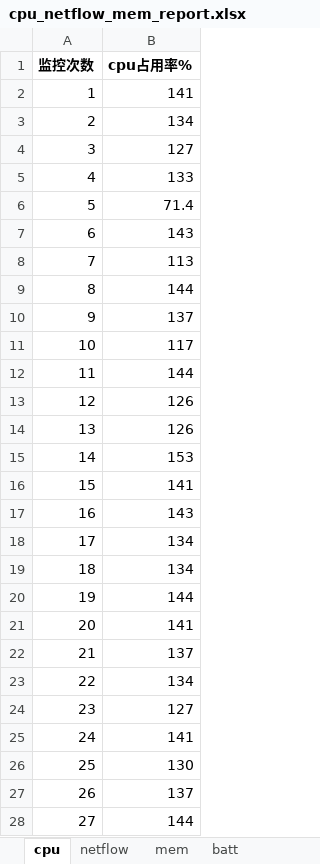
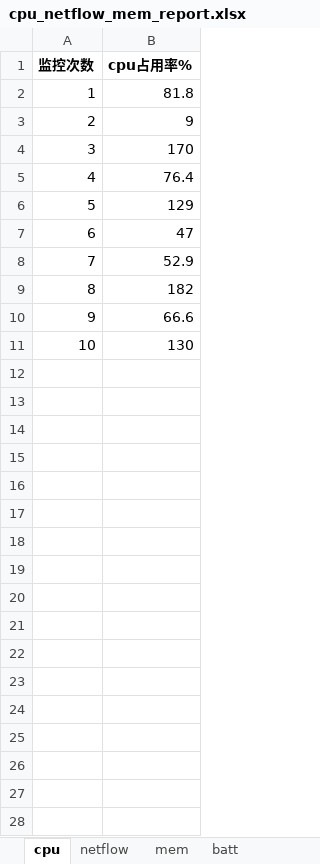
Before and after one commit to joe-qai/ADB-PerfMon, an Excel workbook: xlsxReports/cpu_netflow_mem_report.xlsx, sheet cpu, drawn as a sheet; only a part is shown; values as stored, in another font and other column widths than the file's, no borders; charts and pictures not drawn; removed rows and columns are numbered as before the commit, all else as after; the diff covers the shown part only; the diff names each change by its address in the sheet, - before the commit and + after, or states it on an @@ line.

```diff
--- a/xlsxReports/cpu_netflow_mem_report.xlsx (sheet cpu)
+++ b/xlsxReports/cpu_netflow_mem_report.xlsx (sheet cpu)
-B2 (cpu占用率%): 141
+B2 (cpu占用率%): 81.8
-B3 (cpu占用率%): 134
+B3 (cpu占用率%): 9
-B4 (cpu占用率%): 127
+B4 (cpu占用率%): 170
-B5 (cpu占用率%): 133
+B5 (cpu占用率%): 76.4
-B6 (cpu占用率%): 71.4
+B6 (cpu占用率%): 129
-B7 (cpu占用率%): 143
+B7 (cpu占用率%): 47
-B8 (cpu占用率%): 113
+B8 (cpu占用率%): 52.9
-B9 (cpu占用率%): 144
+B9 (cpu占用率%): 182
-B10 (cpu占用率%): 137
+B10 (cpu占用率%): 66.6
-row 11: 10 | 117
-row 12: 11 | 144
-row 13: 12 | 126
-row 14: 13 | 126
-row 15: 14 | 153
-row 16: 15 | 141
-row 17: 16 | 143
-row 18: 17 | 134
-row 19: 18 | 134
-row 20: 19 | 144
-row 21: 20 | 141
-row 22: 21 | 137
-row 23: 22 | 134
-row 24: 23 | 127
-row 25: 24 | 141
@@ column A (监控次数) renumbered in row 11 @@
-row 27: 26 | 137
-row 28: 27 | 144
```
Also changed, not shown: 33 removed rows elsewhere in this sheet, sheet netflow, sheet batt, sheet mem, charts or pictures, 6 other files.
